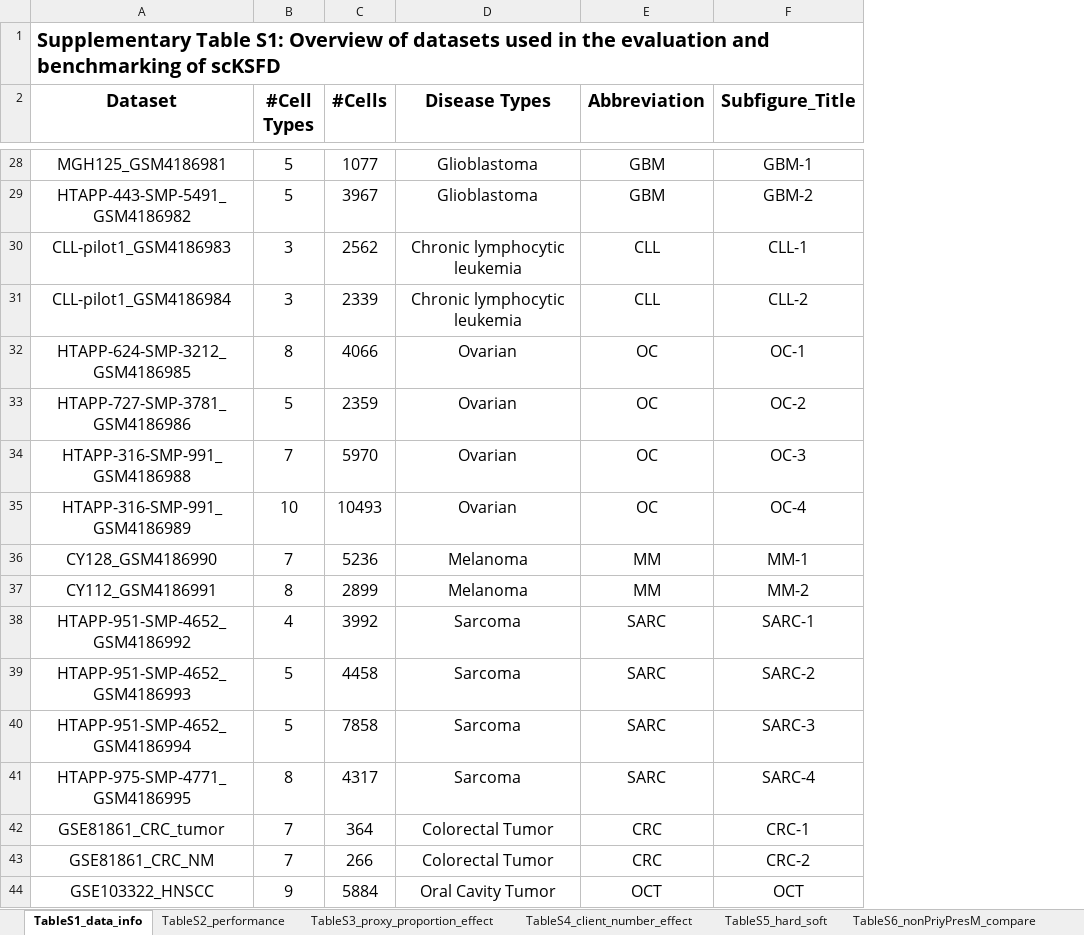
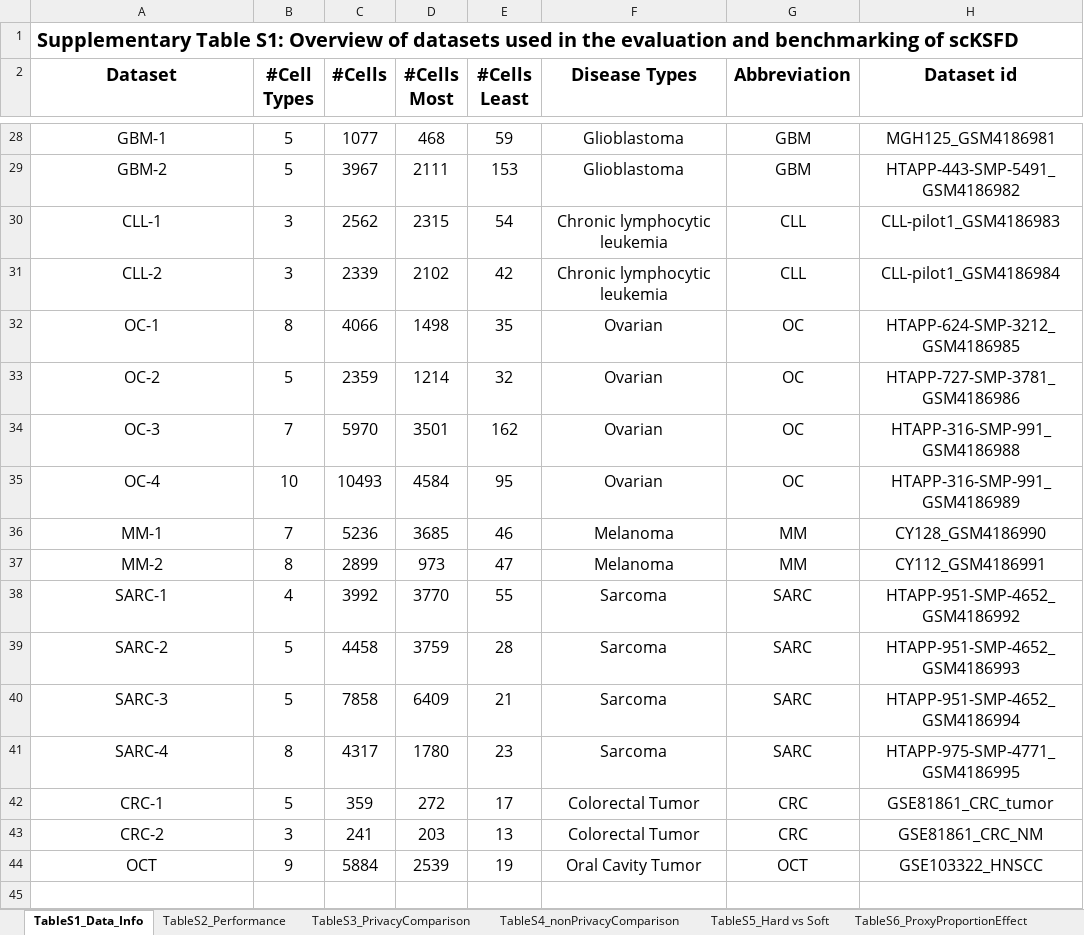
Before and after one commit to BMBDM/scKSFD, an Excel workbook: SuppleMaterials.xlsx, sheet TableS1_Data_Info, drawn as a sheet; only a part is shown, gaps mark what is left out; values as stored, in another font and other column widths than the file's, no borders; removed rows and columns are numbered as before the commit, all else as after; the diff covers the shown part only; the diff names each change by its address in the sheet, - before the commit and + after, or states it on an @@ line.

```diff
--- a/SuppleMaterials.xlsx (sheet TableS1_Data_Info)
+++ b/SuppleMaterials.xlsx (sheet TableS1_Data_Info)
-sheet tab: TableS1_data_info
+sheet tab: TableS1_Data_Info
-sheet tab: TableS2_performance
+sheet tab: TableS2_Performance
-sheet tab: TableS3_proxy_proportion_effect
+sheet tab: TableS6_ProxyProportionEffect
-sheet tab: TableS5_hard_soft
+sheet tab: TableS5_Hard vs Soft
-sheet tab: TableS6_nonPriyPresM_compare
+sheet tab: TableS3_PrivacyComparison
+sheet tab: TableS4_nonPrivacyComparison
@@ sheet tab order changed: TableS1_Data_Info | TableS2_Performance | TableS3_PrivacyComparison | TableS4_nonPrivacyComparison | TableS5_Hard vs Soft | TableS6_ProxyProportionEffect @@
+column D (#Cells Most), rows 28-41: 468 | 2111 | 2315 | 2102 | 1498 | 1214 | 3501 | 4584 | 3685 | 973 | 3770 | 3759 | 6409 | 1780; row 44: 2539
+column E (#Cells Least), rows 28-41: 59 | 153 | 54 | 42 | 35 | 32 | 162 | 95 | 46 | 47 | 55 | 28 | 21 | 23; row 44: 19
-column F (Subfigure_Title), rows 28-41: GBM-1 | GBM-2 | CLL-1 | CLL-2 | OC-1 | OC-2 | OC-3 | OC-4 | MM-1 | MM-2 | SARC-1 | SARC-2 | SARC-3 | SARC-4; row 44: OCT
+column H (Dataset id), rows 28-41: MGH125_GSM4186981 | HTAPP-443-SMP-5491_GSM4186982 | CLL-pilot1_GSM4186983 | CLL-pilot1_GSM4186984 | HTAPP-624-SMP-3212_GSM4186985 | HTAPP-727-SMP-3781_GSM4186986 | HTAPP-316-SMP-991_GSM4186988 | HTAPP-316-SMP-991_GSM4186989 | CY128_GSM4186990 | CY112_GSM4186991 | HTAPP-951-SMP-4652_GSM4186992 | HTAPP-951-SMP-4652_GSM4186993 | HTAPP-951-SMP-4652_GSM4186994 | HTAPP-975-SMP-4771_GSM4186995; row 44: GSE103322_HNSCC
-A28 (Dataset): MGH125_GSM4186981
+A28 (Dataset): GBM-1
-A29 (Dataset): HTAPP-443-SMP-5491_GSM4186982
+A29 (Dataset): GBM-2
-A30 (Dataset): CLL-pilot1_GSM4186983
+A30 (Dataset): CLL-1
-A31 (Dataset): CLL-pilot1_GSM4186984
+A31 (Dataset): CLL-2
-A32 (Dataset): HTAPP-624-SMP-3212_GSM4186985
+A32 (Dataset): OC-1
-A33 (Dataset): HTAPP-727-SMP-3781_GSM4186986
+A33 (Dataset): OC-2
-A34 (Dataset): HTAPP-316-SMP-991_GSM4186988
+A34 (Dataset): OC-3
-A35 (Dataset): HTAPP-316-SMP-991_GSM4186989
+A35 (Dataset): OC-4
-A36 (Dataset): CY128_GSM4186990
+A36 (Dataset): MM-1
-A37 (Dataset): CY112_GSM4186991
+A37 (Dataset): MM-2
-A38 (Dataset): HTAPP-951-SMP-4652_GSM4186992
+A38 (Dataset): SARC-1
-A39 (Dataset): HTAPP-951-SMP-4652_GSM4186993
+A39 (Dataset): SARC-2
-A40 (Dataset): HTAPP-951-SMP-4652_GSM4186994
+A40 (Dataset): SARC-3
-A41 (Dataset): HTAPP-975-SMP-4771_GSM4186995
+A41 (Dataset): SARC-4
-row 42: GSE81861_CRC_tumor | 7 | 364 | Colorectal Tumor | CRC | CRC-1
-row 43: GSE81861_CRC_NM | 7 | 266 | Colorectal Tumor | CRC | CRC-2
+row 42: CRC-1 | 5 | 359 | 272 | 17 | Colorectal Tumor | CRC | GSE81861_CRC_tumor
+row 43: CRC-2 | 3 | 241 | 203 | 13 | Colorectal Tumor | CRC | GSE81861_CRC_NM
-A44 (Dataset): GSE103322_HNSCC
+A44 (Dataset): OCT
```
Also changed, not shown: 3 added rows, 3 removed rows and 22 edited cells elsewhere in this sheet, sheet TableS7_ClientNumberEffect, sheet TableS6_ProxyProportionEffect, sheet TableS8_ProxyProportionRuntime, sheet TableS2_Performance, sheet TableS5_Hard vs Soft, sheet TableS10_Covid15Hospitals, other sheet tabs, formulas that keep their value.
